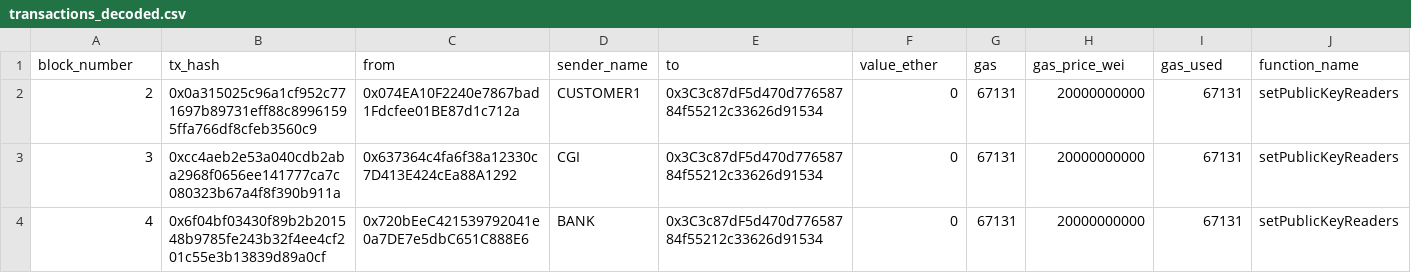
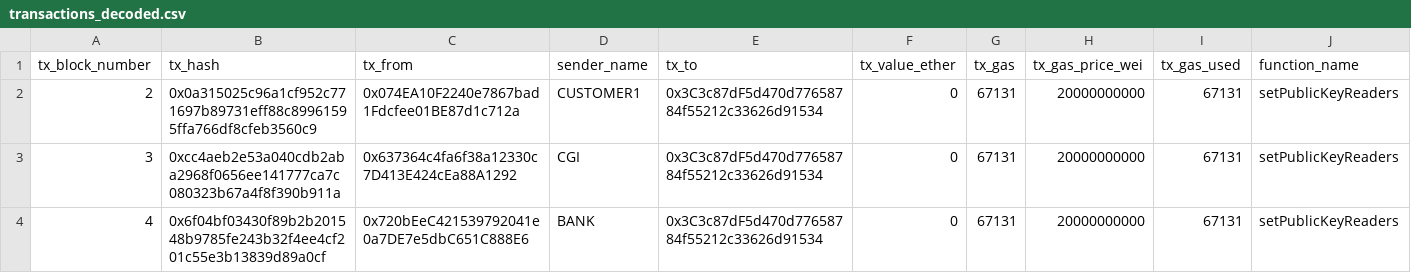
Before and after one commit to apwbs/CGS, a CSV file: testing/transactions_decoded.csv, drawn as a sheet; only a part is shown.

```diff
--- a/testing/transactions_decoded.csv
+++ b/testing/transactions_decoded.csv
@@ -1,2 +1,2 @@
-block_number,tx_hash,from,sender_name,to,value_ether,gas,gas_price_wei,gas_used,function_name
+tx_block_number,tx_hash,tx_from,sender_name,tx_to,tx_value_ether,tx_gas,tx_gas_price_wei,tx_gas_used,function_name
 2,0x0a315025c96a1cf952c771697b89731eff88c89961595ffa766df8cfeb3560c9,0x074EA10F2240e7867bad1Fdcfee01BE87d1c712a,CUSTOMER1,0x3C3c87dF5d470d77658784f55212c33626d91534,0,67131,20000000000,67131,setPublicKeyReaders
```
Also changed, not shown: 1 other file.
